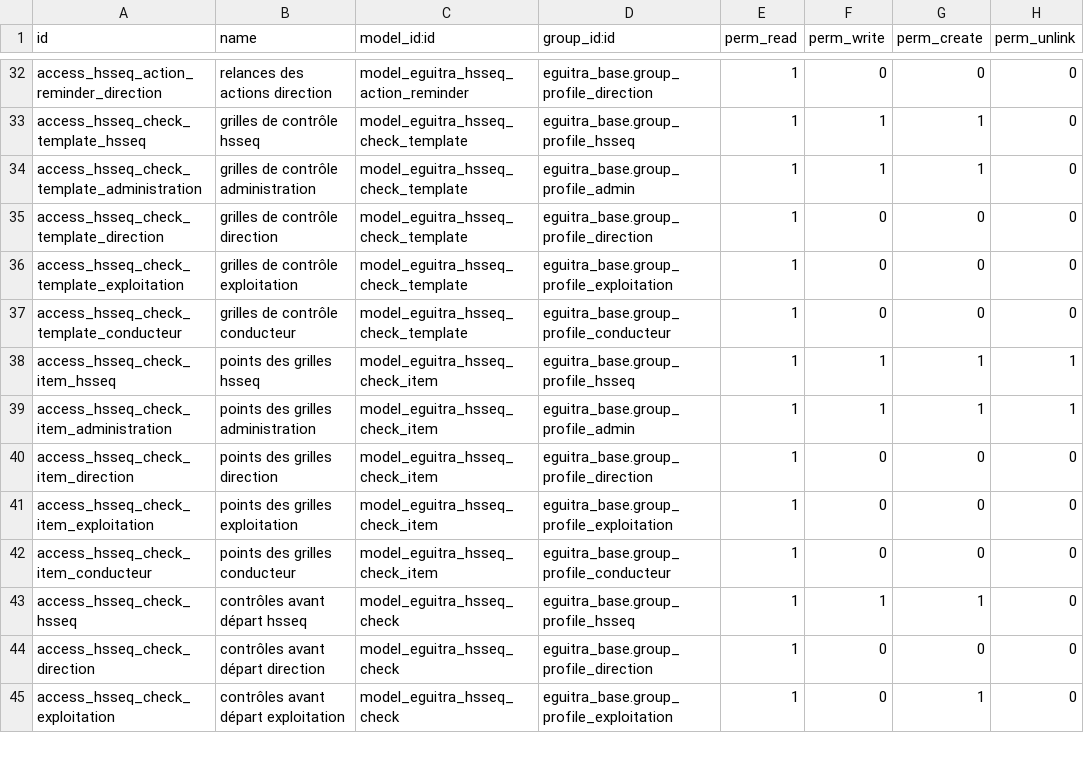
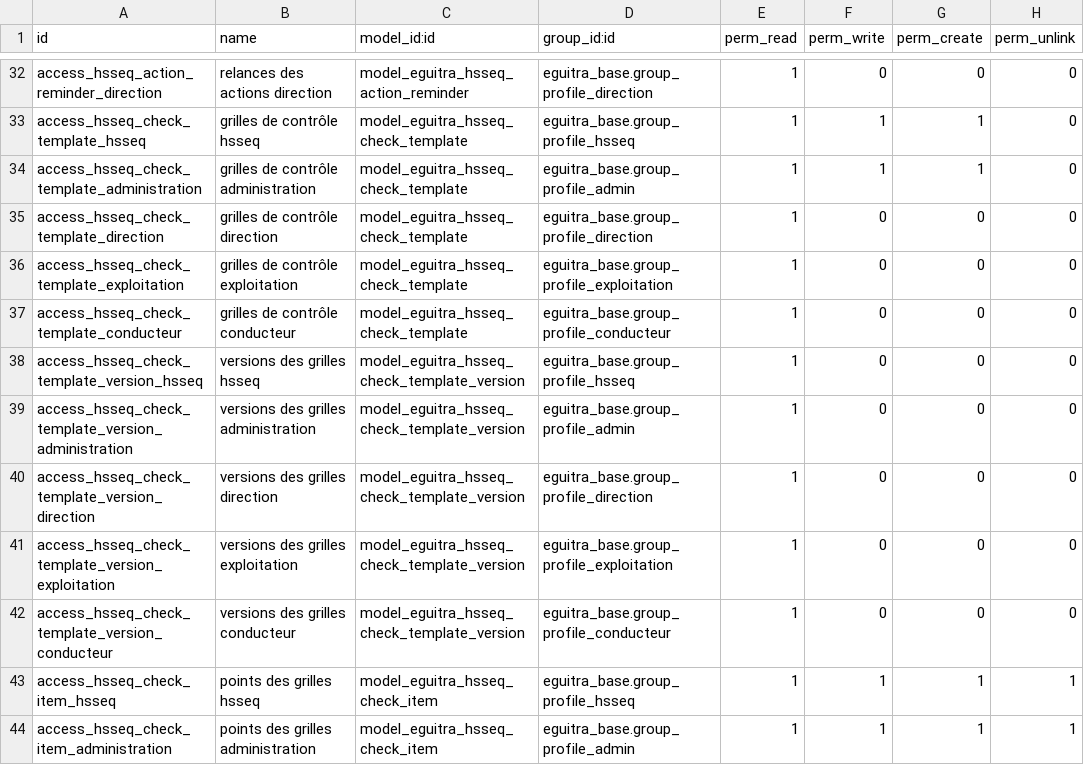
Before and after one commit to MadigbeK/EGUITRA, a CSV file: addons/eguitra_hsseq/security/ir.model.access.csv, drawn as a sheet; only a part is shown, gaps mark what is left out; the shorter side is filled out with more unchanged rows.

```diff
--- a/addons/eguitra_hsseq/security/ir.model.access.csv
+++ b/addons/eguitra_hsseq/security/ir.model.access.csv
@@ -37,2 +37,7 @@ access_hsseq_check_template_exploitation,grilles de contrôle exploitation,model
 access_hsseq_check_template_conducteur,grilles de contrôle conducteur,model_eguitra_hsseq_check_template,eguitra_base.group_profile_conducteur,1,0,0,0
+access_hsseq_check_template_version_hsseq,versions des grilles hsseq,model_eguitra_hsseq_check_template_version,eguitra_base.group_profile_hsseq,1,0,0,0
+access_hsseq_check_template_version_administration,versions des grilles administration,model_eguitra_hsseq_check_template_version,eguitra_base.group_profile_admin,1,0,0,0
+access_hsseq_check_template_version_direction,versions des grilles direction,model_eguitra_hsseq_check_template_version,eguitra_base.group_profile_direction,1,0,0,0
+access_hsseq_check_template_version_exploitation,versions des grilles exploitation,model_eguitra_hsseq_check_template_version,eguitra_base.group_profile_exploitation,1,0,0,0
+access_hsseq_check_template_version_conducteur,versions des grilles conducteur,model_eguitra_hsseq_check_template_version,eguitra_base.group_profile_conducteur,1,0,0,0
 access_hsseq_check_item_hsseq,points des grilles hsseq,model_eguitra_hsseq_check_item,eguitra_base.group_profile_hsseq,1,1,1,1
```
Also changed, not shown: 9 other files.
